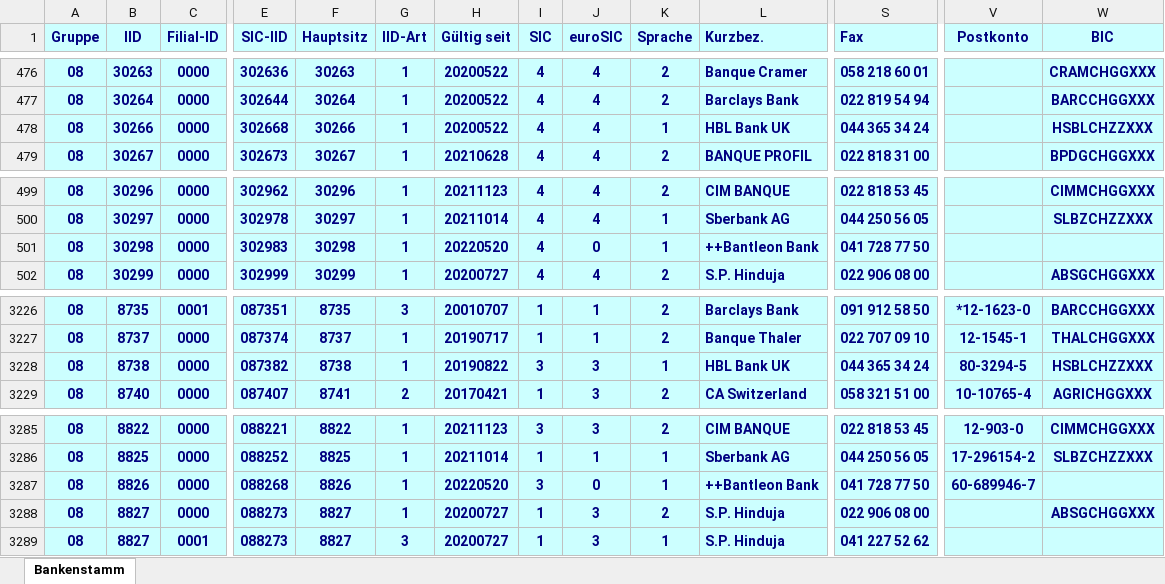
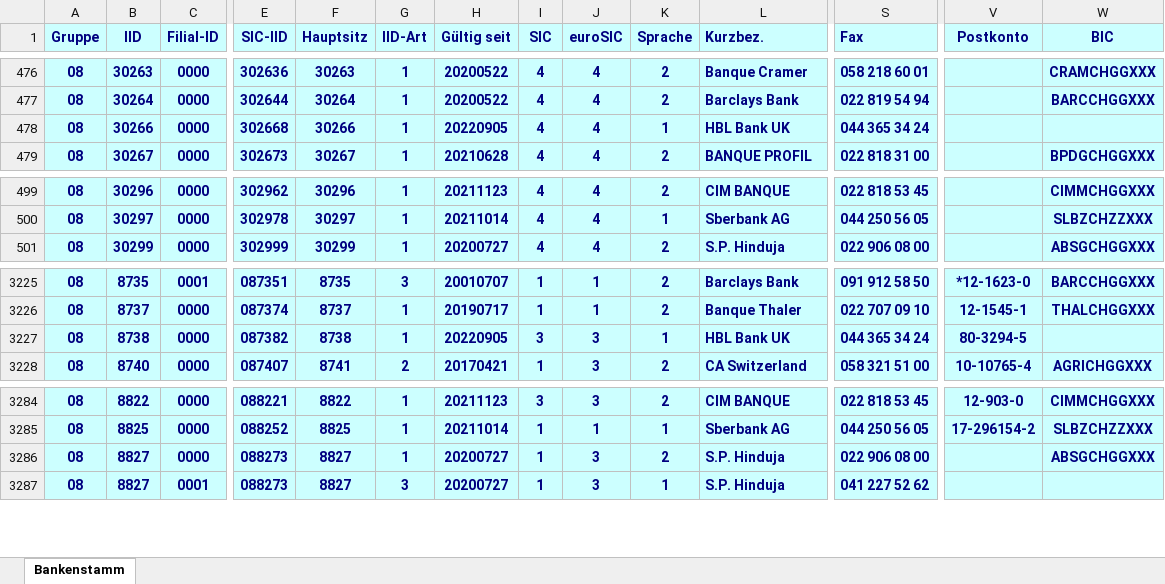
Before and after one commit to marcapo/goiban-data-loader, an Excel workbook: data/ch.xlsx, sheet Bankenstamm, drawn as a sheet; only a part is shown, gaps mark what is left out; values as stored, in another font and other column widths than the file's, no borders; removed rows and columns are numbered as before the commit, all else as after; rows hold the shown columns only; the diff names each change by its address in the sheet, - before the commit and + after, or states it on an @@ line.

```diff
--- a/data/ch.xlsx (sheet Bankenstamm)
+++ b/data/ch.xlsx (sheet Bankenstamm)
-H478 (Gültig seit): 20200522
+H478 (Gültig seit): 20220905
-W478 (BIC): HSBLCHZZXXX
+W478 (BIC): (empty)
-row 501: 08 | 30298 | 0000 | 302983 | 30298 | 1 | 20220520 | 4 | 0 | 1 | ++Bantleon Bank | 041 728 77 50
-H3227 (Gültig seit): 20190822
+H3227 (Gültig seit): 20220905
-W3227 (BIC): HSBLCHZZXXX
+W3227 (BIC): (empty)
-row 3287: 08 | 8826 | 0000 | 088268 | 8826 | 1 | 20220520 | 3 | 0 | 1 | ++Bantleon Bank | 041 728 77 50 | 60-689946-7
```
Also changed, not shown: 2 other files.
